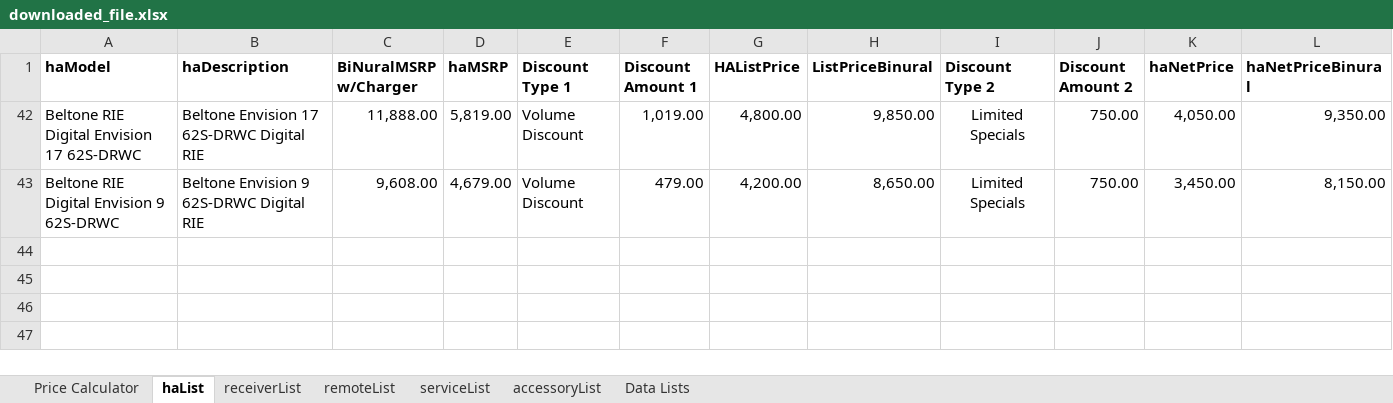
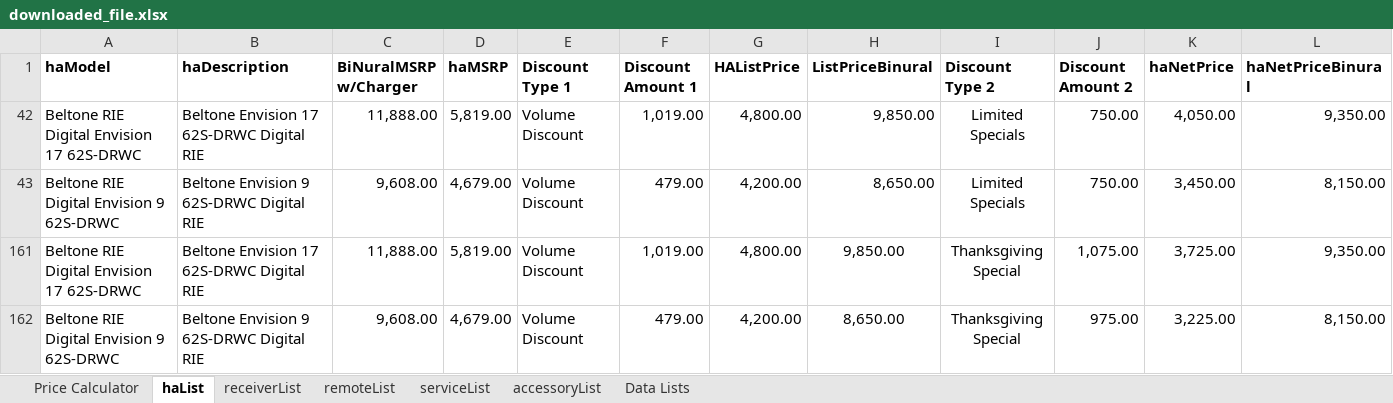
Before and after one commit to Sublevel1384/public-assets, an Excel workbook: downloaded_file.xlsx, sheet haList, drawn as a sheet; only a part is shown; values as stored, in another font and other column widths than the file's, no borders; table styles not drawn; rows hold the shown columns only; the diff names each change by its address in the sheet, - before the commit and + after, or states it on an @@ line.

Commit message:
chore: automated update of downloaded_file.xlsx

```diff
--- a/downloaded_file.xlsx (sheet haList)
+++ b/downloaded_file.xlsx (sheet haList)
+row 161: Beltone RIE Digital Envision 17 62S-DRWC | Beltone Envision 17 62S-DRWC Digital RIE | 11,888.00 | 5,819.00 | Volume Discount | 1,019.00 | 4,800.00 | 9,850.00 | Thanksgiving Special | 1,075.00 | 3,725.00 | 9,350.00
+row 162: Beltone RIE Digital Envision 9 62S-DRWC | Beltone Envision 9 62S-DRWC Digital RIE | 9,608.00 | 4,679.00 | Volume Discount | 479.00 | 4,200.00 | 8,650.00 | Thanksgiving Special | 975.00 | 3,225.00 | 8,150.00
```
Also changed, not shown: hidden cells.
